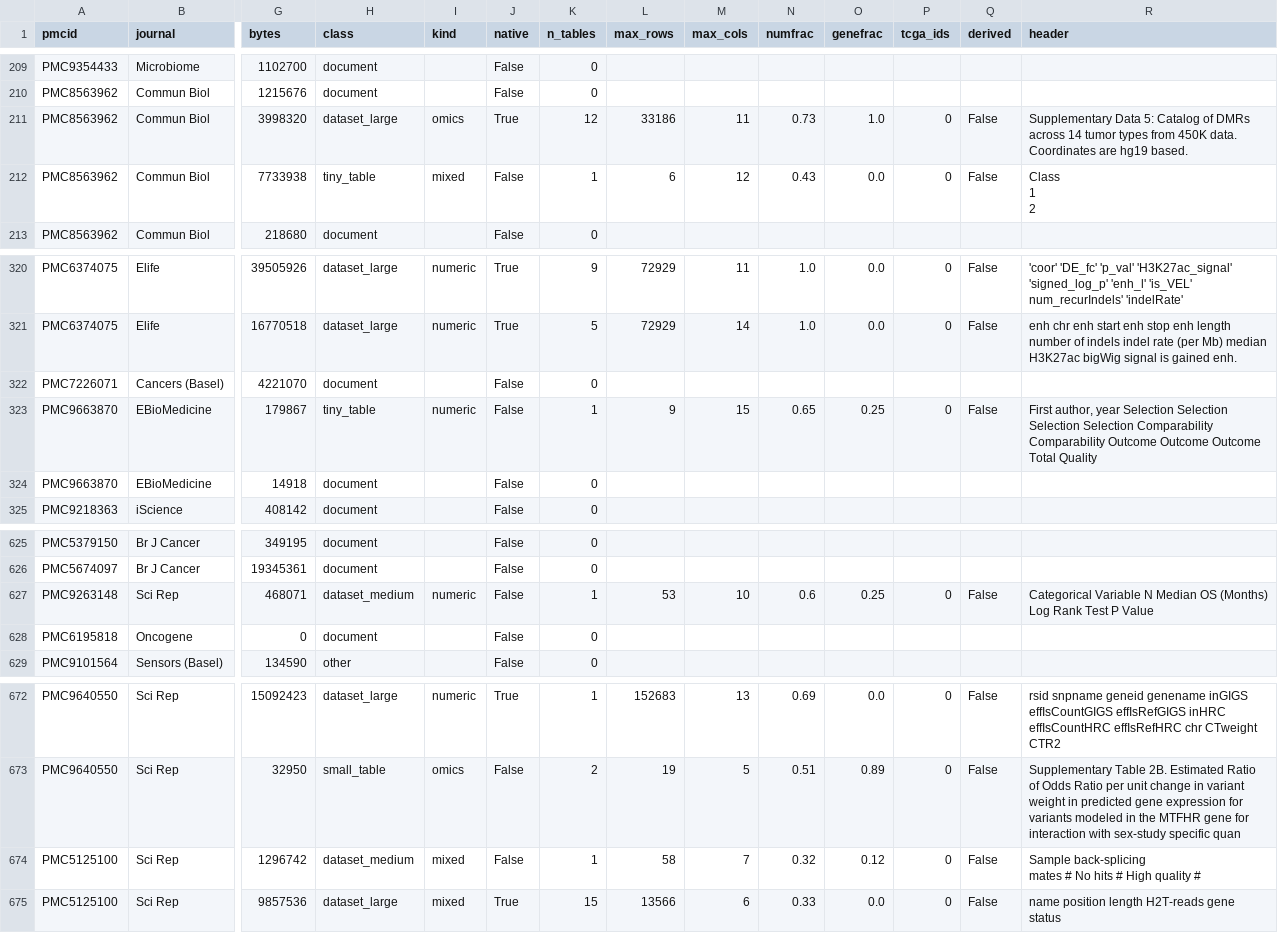
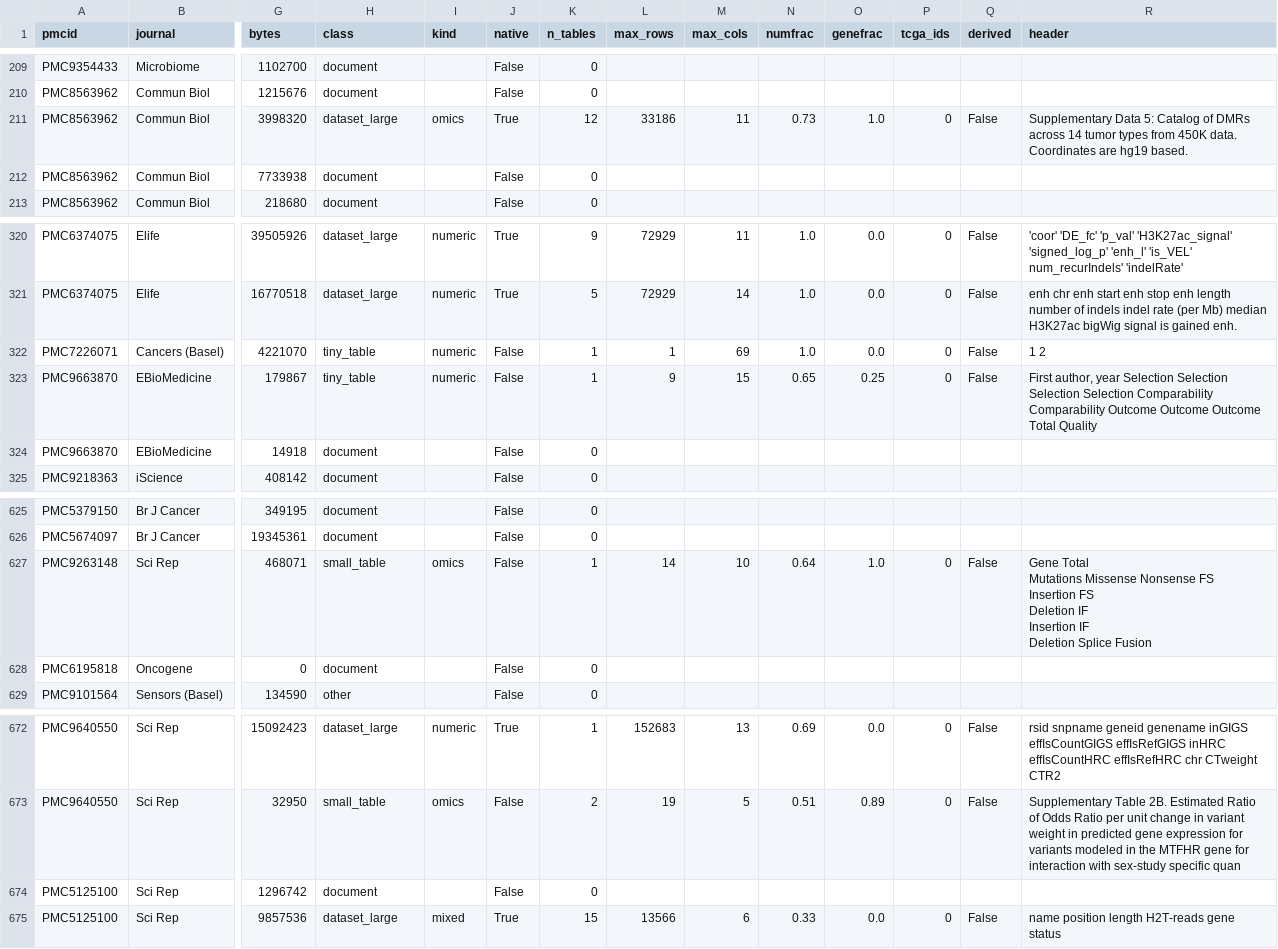
Before and after one commit to OJ-IRO/buried-rescue, a CSV file: pilot/data_colorectal_cancer/files.csv, drawn as a sheet; only a part is shown, gaps mark what is left out; ↵ is a line break in a cell; the diff covers the shown part only; the diff names each change by its address in the sheet, - before the commit and + after, or states it on an @@ line.

Commit message:
Methods corrections: GEO added to exclusion filter (population 26,228), PDF tables no longer pooled, hand-check verdicts CSV, Figshare same-paper verification, census v2 summary

```diff
--- a/pilot/data_colorectal_cancer/files.csv
+++ b/pilot/data_colorectal_cancer/files.csv
-H212 (class): tiny_table
+H212 (class): document
-I212 (kind): mixed
+I212 (kind): (empty)
-K212 (n_tables): 1
+K212 (n_tables): 0
-L212 (max_rows): 6
+L212 (max_rows): (empty)
-M212 (max_cols): 12
+M212 (max_cols): (empty)
-N212 (numfrac): 0.43
+N212 (numfrac): (empty)
-O212 (genefrac): 0.0
+O212 (genefrac): (empty)
-P212 (tcga_ids): 0
+P212 (tcga_ids): (empty)
-Q212 (derived): False
+Q212 (derived): (empty)
-R212 (header): Class ↵ 1 ↵ 2
+R212 (header): (empty)
-H322 (class): document
+H322 (class): tiny_table
-I322 (kind): (empty)
+I322 (kind): numeric
-K322 (n_tables): 0
+K322 (n_tables): 1
-L322 (max_rows): (empty)
+L322 (max_rows): 1
-M322 (max_cols): (empty)
+M322 (max_cols): 69
-N322 (numfrac): (empty)
+N322 (numfrac): 1.0
-O322 (genefrac): (empty)
+O322 (genefrac): 0.0
-P322 (tcga_ids): (empty)
+P322 (tcga_ids): 0
-Q322 (derived): (empty)
+Q322 (derived): False
-R322 (header): (empty)
+R322 (header): 1 2
-H627 (class): dataset_medium
+H627 (class): small_table
-I627 (kind): numeric
+I627 (kind): omics
-L627 (max_rows): 53
+L627 (max_rows): 14
-N627 (numfrac): 0.6
+N627 (numfrac): 0.64
-O627 (genefrac): 0.25
+O627 (genefrac): 1.0
-R627 (header): Categorical Variable N Median OS (Months) Log Rank Test P Value
+R627 (header): Gene Total ↵ Mutations Missense Nonsense FS ↵ Insertion FS ↵ Deletion IF ↵ Insertion IF ↵ Deletion Splice Fusion
-H674 (class): dataset_medium
+H674 (class): document
-I674 (kind): mixed
+I674 (kind): (empty)
-K674 (n_tables): 1
+K674 (n_tables): 0
-L674 (max_rows): 58
+L674 (max_rows): (empty)
-M674 (max_cols): 7
+M674 (max_cols): (empty)
-N674 (numfrac): 0.32
+N674 (numfrac): (empty)
-O674 (genefrac): 0.12
+O674 (genefrac): (empty)
-P674 (tcga_ids): 0
+P674 (tcga_ids): (empty)
-Q674 (derived): False
+Q674 (derived): (empty)
-R674 (header): Sample back-splicing ↵ mates # No hits # High quality #
+R674 (header): (empty)
```
Also changed, not shown: 31 edited cells elsewhere in this file, pilot/data_breast_cancer/files.csv, pilot/data_breast_cancer/papers.csv, 20 other files.
